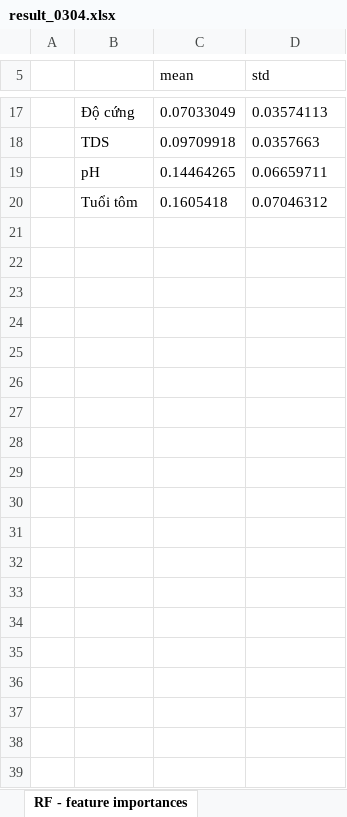
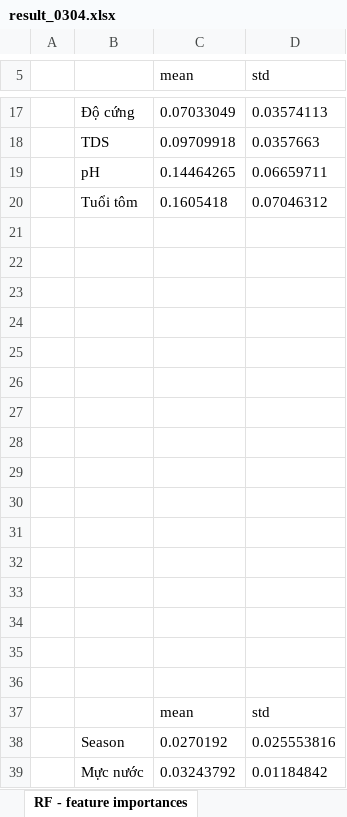
Before and after one commit to truongthuanr/WQi-Model, an Excel workbook: result_0304.xlsx, sheet RF - feature importances, drawn as a sheet; only a part is shown, gaps mark what is left out; values as stored, in another font and other column widths than the file's, no borders; charts and pictures not drawn; the diff covers the shown part only; the diff names each change by its address in the sheet, - before the commit and + after, or states it on an @@ line.

Commit message:
feature importances

```diff
--- a/result_0304.xlsx (sheet RF - feature importances)
+++ b/result_0304.xlsx (sheet RF - feature importances)
+row 21: (empty)
+row 22: (empty)
+row 23: (empty)
+row 24: (empty)
+row 25: (empty)
+row 26: (empty)
+row 27: (empty)
+row 28: (empty)
+row 29: (empty)
+row 30: (empty)
+row 31: (empty)
+row 32: (empty)
+row 33: (empty)
+row 34: (empty)
+row 35: (empty)
+row 36: (empty)
+row 37:  |  | mean | std
+row 38:  | Season | 0.0270192 | 0.025553816
+row 39:  | Mực nước | 0.03243792 | 0.01184842
```
Also changed, not shown: 13 added rows elsewhere in this sheet, sheet SVR - feature importances, other sheet tabs, charts or pictures, 2 other files.
